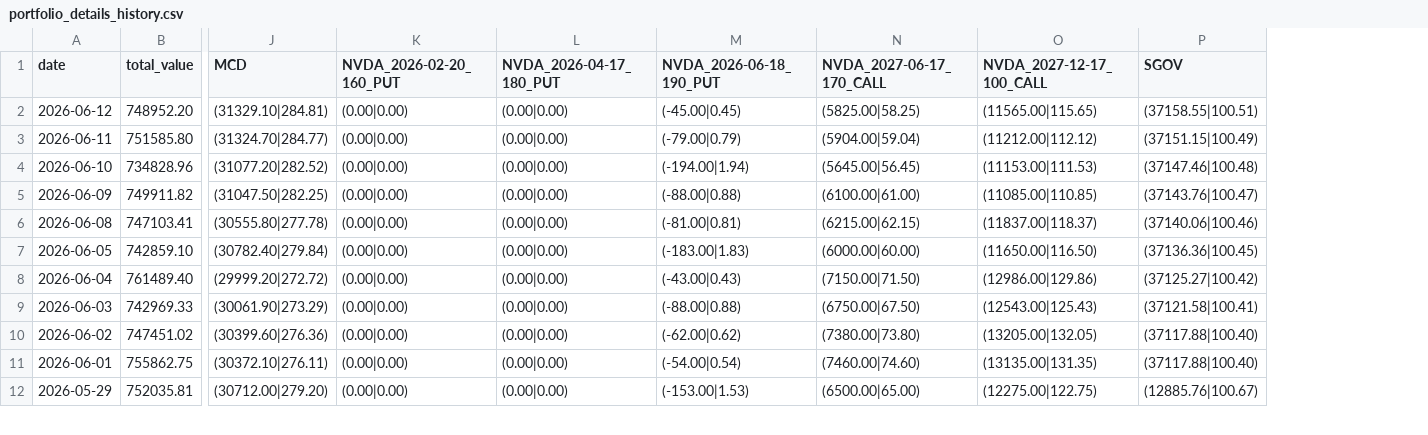
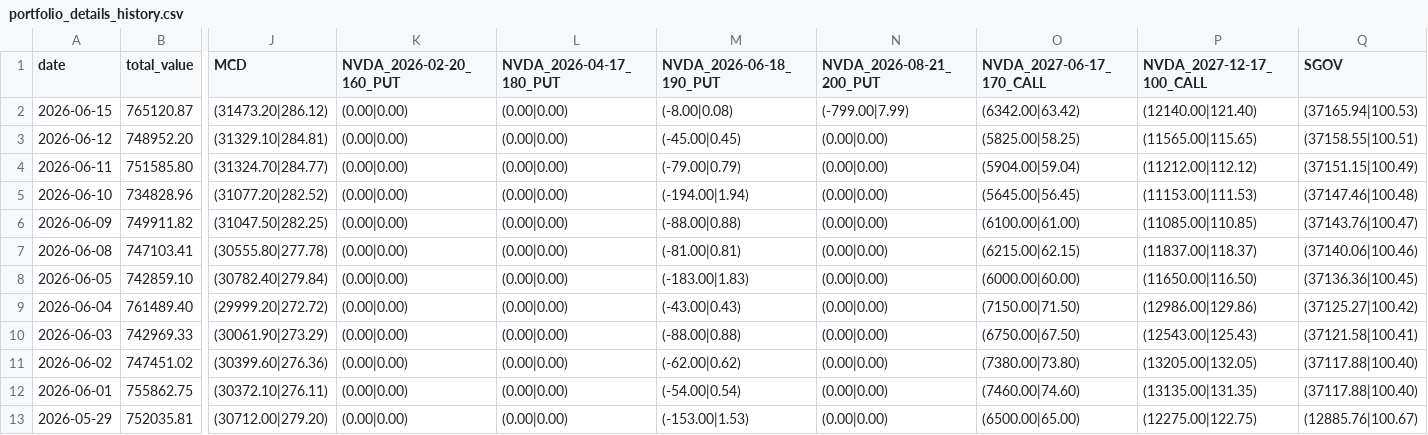
Before and after one commit to qingsongxi/stock, a CSV file: data/portfolio_details_history.csv, drawn as a sheet; only a part is shown, gaps mark what is left out; addresses are those after the commit; rows hold the shown columns only; the diff names each change by its address in the sheet, - before the commit and + after, or states it on an @@ line.

```diff
--- a/data/portfolio_details_history.csv
+++ b/data/portfolio_details_history.csv
+column N (NVDA_2026-08-21_200_PUT), rows 3-13: all (0.00|0.00)
+row 2: 2026-06-15 | 765120.87 | (31473.20|286.12) | (0.00|0.00) | (0.00|0.00) | (-8.00|0.08) | (-799.00|7.99) | (6342.00|63.42) | (12140.00|121.40) | (37165.94|100.53)
```
Also changed, not shown: 6 other files.
